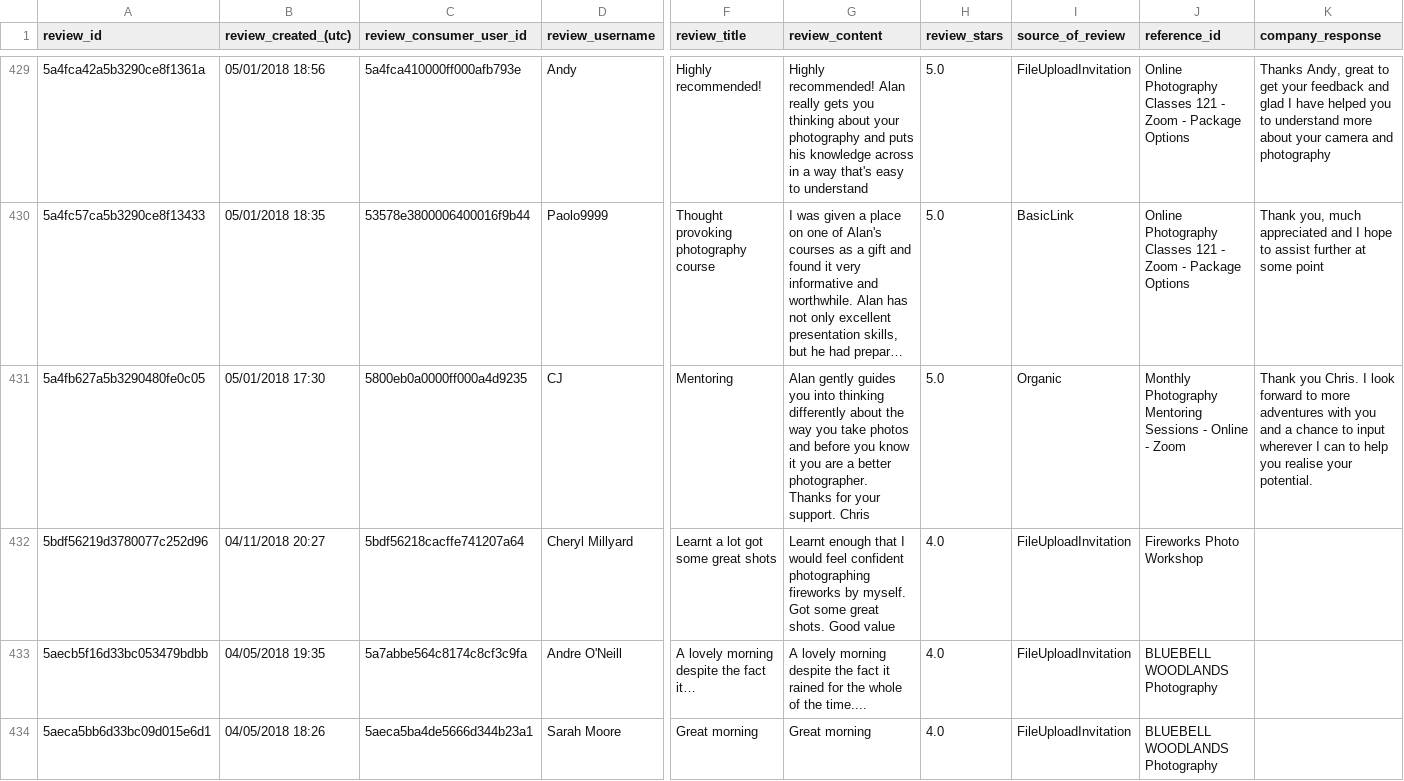
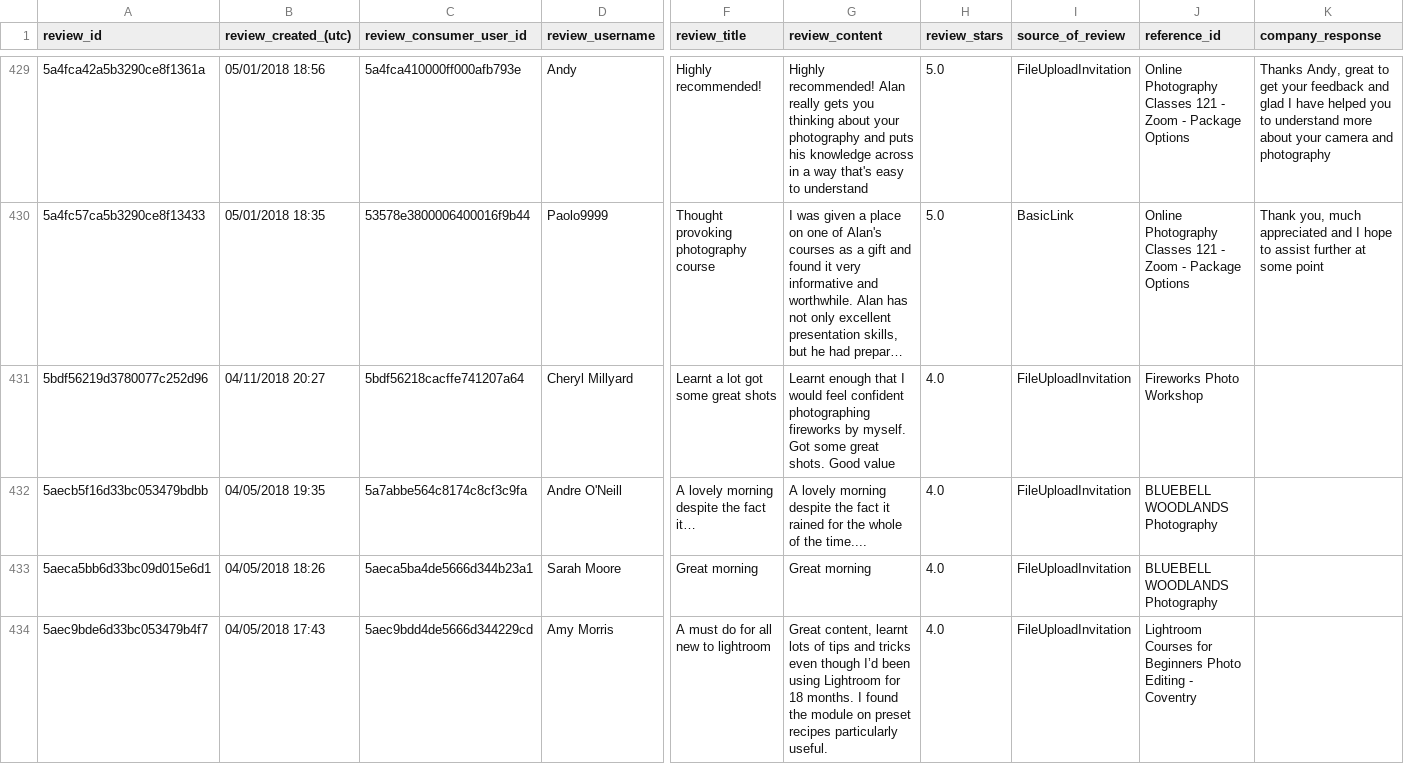
Before and after one commit to alanranger/alan-shared-resources, a CSV file: csv processed/03 – combined_product_reviews.csv, drawn as a sheet; only a part is shown, gaps mark what is left out; the shorter side is filled out with more unchanged rows; long unchanged cells end in …; rows hold the shown columns only; the diff covers the shown part only; the diff names each change by its address in the sheet, - before the commit and + after, or states it on an @@ line.

```diff
--- a/csv processed/03 – combined_product_reviews.csv
+++ b/csv processed/03 – combined_product_reviews.csv
-row 431: 5a4fb627a5b3290480fe0c05 | 05/01/2018 17:30 | 5800eb0a0000ff000a4d9235 | CJ | Mentoring | Alan gently guides you into thinking differently about the way you take photos and before you know it you are a better photographer. Thanks for your support. Chris | 5.0 | Organic | Monthly Photography Mentoring Sessions - Online - Zoom | Thank you Chris. I look forward to more adventures with you and a chance to input wherever I can to help you realise your potential.
```
Also changed, not shown: 3 removed rows elsewhere in this file, outputs/schema/products/review_summary.csv, 9 other files.
